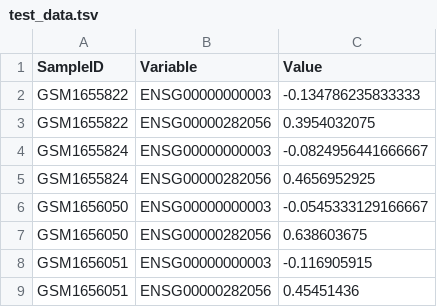
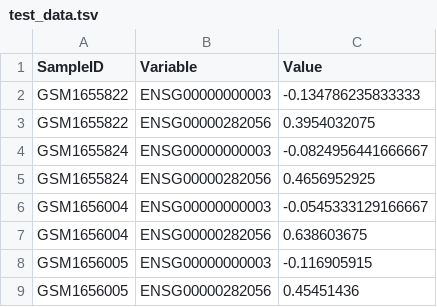
Before and after one commit to srp33/WishBuilder, a TSV file: BiomarkerBenchmark_GSE67784/test_data.tsv, drawn as a sheet.

```diff
--- a/BiomarkerBenchmark_GSE67784/test_data.tsv
+++ b/BiomarkerBenchmark_GSE67784/test_data.tsv
@@ -5,5 +5,5 @@ GSM1655824	ENSG00000000003	-0.0824956441666667
 GSM1655824	ENSG00000282056	0.4656952925
-GSM1656050	ENSG00000000003	-0.0545333129166667
-GSM1656050	ENSG00000282056	0.638603675
-GSM1656051	ENSG00000000003	-0.116905915
-GSM1656051	ENSG00000282056	0.45451436
+GSM1656004	ENSG00000000003	-0.0545333129166667
+GSM1656004	ENSG00000282056	0.638603675
+GSM1656005	ENSG00000000003	-0.116905915
+GSM1656005	ENSG00000282056	0.45451436
```
Also changed, not shown: BiomarkerBenchmark_GSE67784/test_metadata.tsv, 2 other files.
